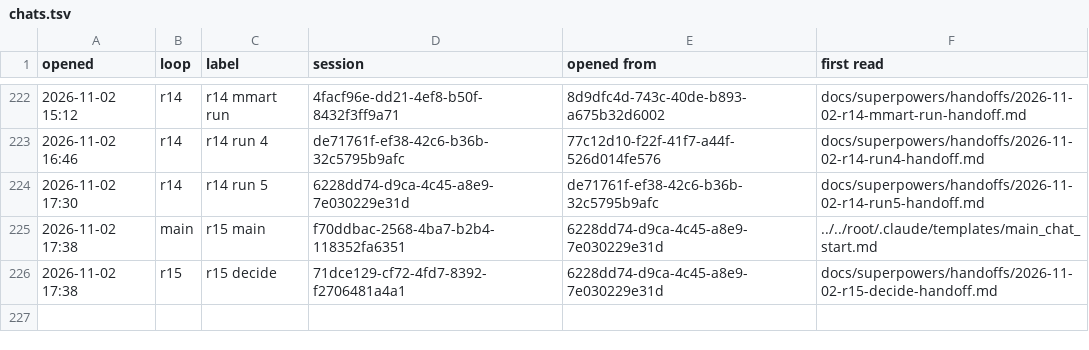
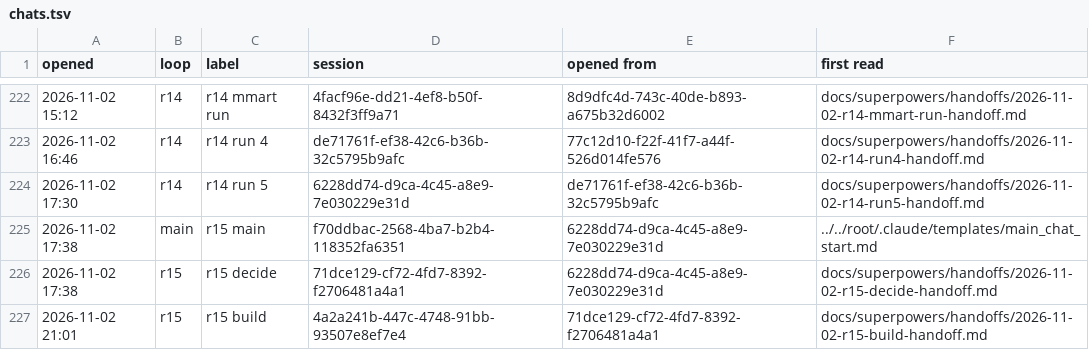
Before and after one commit to AugustOxQ/CoSiR, a TSV file: docs/superpowers/handoffs/chats.tsv, drawn as a sheet; only a part is shown, gaps mark what is left out.

```diff
--- a/docs/superpowers/handoffs/chats.tsv
+++ b/docs/superpowers/handoffs/chats.tsv
@@ -226 +226,2 @@ opened	loop	label	session	opened from	first read
 2026-11-02 17:38	r15	r15 decide	71dce129-cf72-4fd7-8392-f2706481a4a1	6228dd74-d9ca-4c45-a8e9-7e030229e31d	docs/superpowers/handoffs/2026-11-02-r15-decide-handoff.md
+2026-11-02 21:01	r15	r15 build	4a2a241b-447c-4748-91bb-93507e8ef7e4	71dce129-cf72-4fd7-8392-f2706481a4a1	docs/superpowers/handoffs/2026-11-02-r15-build-handoff.md
```
Also changed, not shown: 1 other file.
